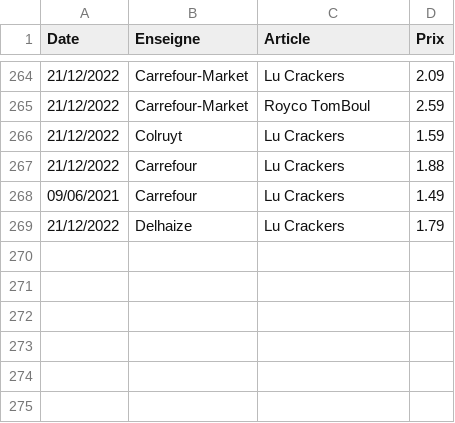
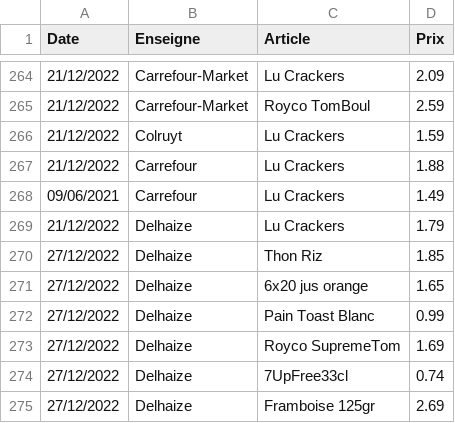
Before and after one commit to TuxStory/ComPrix, a CSV file: ArticlesData.csv, drawn as a sheet; only a part is shown, gaps mark what is left out.

```diff
--- a/ArticlesData.csv
+++ b/ArticlesData.csv
@@ -269 +269,7 @@ Date,Enseigne,Article,Prix
 21/12/2022,Delhaize,Lu Crackers,1.79
+27/12/2022,Delhaize,Thon Riz,1.85
+27/12/2022,Delhaize,6x20 jus orange,1.65
+27/12/2022,Delhaize,Pain Toast Blanc,0.99
+27/12/2022,Delhaize,Royco SupremeTom,1.69
+27/12/2022,Delhaize,7UpFree33cl,0.74
+27/12/2022,Delhaize,Framboise 125gr,2.69
```
Also changed, not shown: 1 other file.
